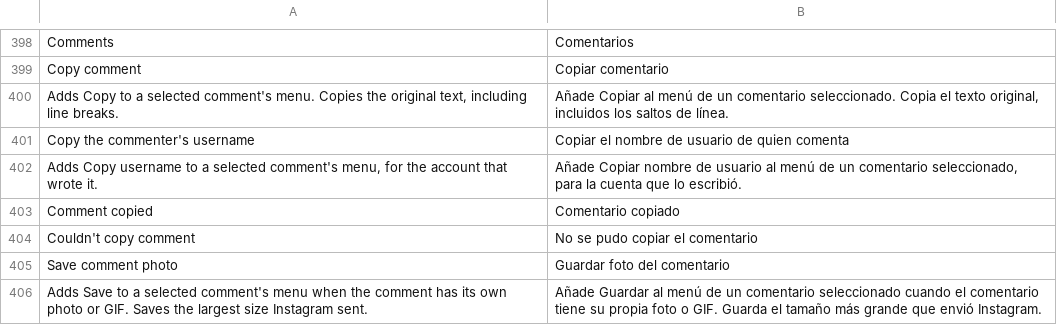
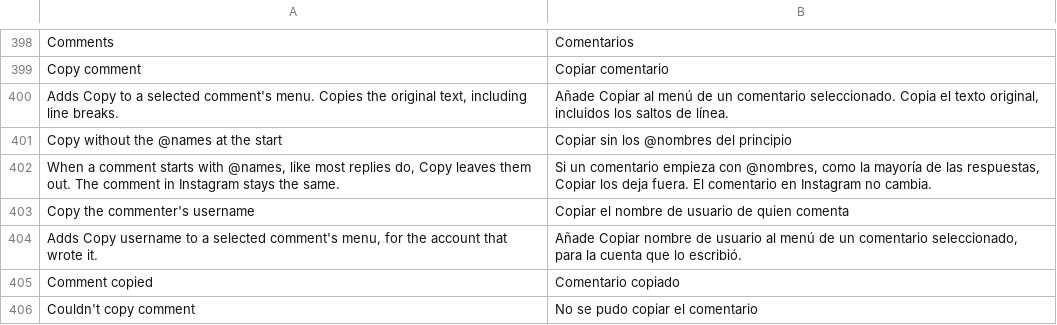
Before and after one commit to Aholicknight/HushGram, a TSV file: extensions/shared/library/src/main/l10n/es.tsv, drawn as a sheet; only a part is shown, gaps mark what is left out; the shorter side is filled out with more unchanged rows.

```diff
--- a/extensions/shared/library/src/main/l10n/es.tsv
+++ b/extensions/shared/library/src/main/l10n/es.tsv
@@ -400,2 +400,4 @@ Copy comment	Copiar comentario
 Adds Copy to a selected comment's menu. Copies the original text, including line breaks.	Añade Copiar al menú de un comentario seleccionado. Copia el texto original, incluidos los saltos de línea.
+Copy without the @names at the start	Copiar sin los @nombres del principio
+When a comment starts with @names, like most replies do, Copy leaves them out. The comment in Instagram stays the same.	Si un comentario empieza con @nombres, como la mayoría de las respuestas, Copiar los deja fuera. El comentario en Instagram no cambia.
 Copy the commenter's username	Copiar el nombre de usuario de quien comenta
```
Also changed, not shown: extensions/shared/library/src/main/l10n/de.tsv, extensions/shared/library/src/main/l10n/it.tsv, 12 other files.
